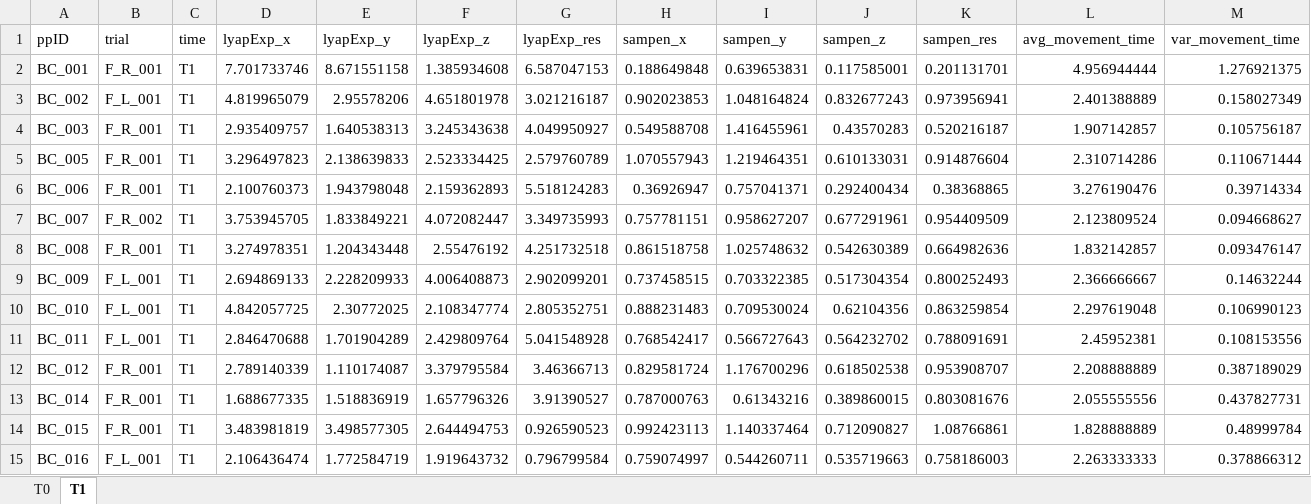
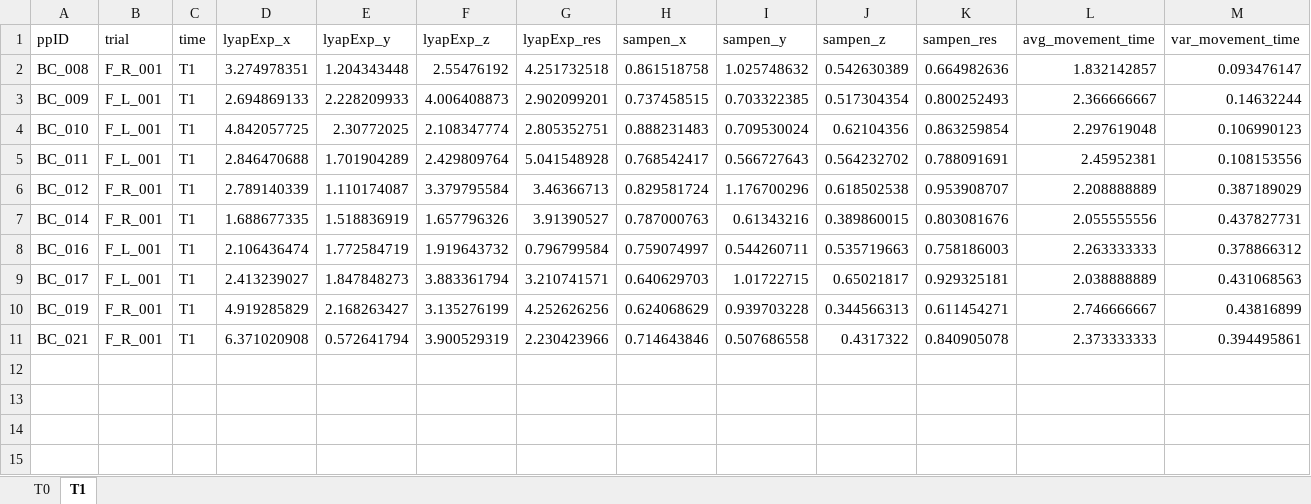
Before and after one commit to jillemmerzaal/UPLIFT_BC, an Excel workbook: Output/MoveQual_aff.xlsx, sheet T1, drawn as a sheet; only a part is shown; values as stored, in another font and other column widths than the file's, no borders; removed rows and columns are numbered as before the commit, all else as after; rows hold the shown columns only; the diff names each change by its address in the sheet, - before the commit and + after, or states it on an @@ line.

```diff
--- a/Output/MoveQual_aff.xlsx (sheet T1)
+++ b/Output/MoveQual_aff.xlsx (sheet T1)
-row 2: BC_001 | F_R_001 | T1 | 7.701733746 | 8.671551158 | 1.385934608 | 6.587047153 | 0.188649848 | 0.639653831 | 0.117585001 | 0.201131701 | 4.956944444 | 1.276921375
-row 3: BC_002 | F_L_001 | T1 | 4.819965079 | 2.95578206 | 4.651801978 | 3.021216187 | 0.902023853 | 1.048164824 | 0.832677243 | 0.973956941 | 2.401388889 | 0.158027349
-row 4: BC_003 | F_R_001 | T1 | 2.935409757 | 1.640538313 | 3.245343638 | 4.049950927 | 0.549588708 | 1.416455961 | 0.43570283 | 0.520216187 | 1.907142857 | 0.105756187
-row 5: BC_005 | F_R_001 | T1 | 3.296497823 | 2.138639833 | 2.523334425 | 2.579760789 | 1.070557943 | 1.219464351 | 0.610133031 | 0.914876604 | 2.310714286 | 0.110671444
-row 6: BC_006 | F_R_001 | T1 | 2.100760373 | 1.943798048 | 2.159362893 | 5.518124283 | 0.36926947 | 0.757041371 | 0.292400434 | 0.38368865 | 3.276190476 | 0.39714334
-row 7: BC_007 | F_R_002 | T1 | 3.753945705 | 1.833849221 | 4.072082447 | 3.349735993 | 0.757781151 | 0.958627207 | 0.677291961 | 0.954409509 | 2.123809524 | 0.094668627
-row 14: BC_015 | F_R_001 | T1 | 3.483981819 | 3.498577305 | 2.644494753 | 0.926590523 | 0.992423113 | 1.140337464 | 0.712090827 | 1.08766861 | 1.828888889 | 0.48999784
+row 9: BC_017 | F_L_001 | T1 | 2.413239027 | 1.847848273 | 3.883361794 | 3.210741571 | 0.640629703 | 1.01722715 | 0.65021817 | 0.929325181 | 2.038888889 | 0.431068563
+row 10: BC_019 | F_R_001 | T1 | 4.919285829 | 2.168263427 | 3.135276199 | 4.252626256 | 0.624068629 | 0.939703228 | 0.344566313 | 0.611454271 | 2.746666667 | 0.43816899
+row 11: BC_021 | F_R_001 | T1 | 6.371020908 | 0.572641794 | 3.900529319 | 2.230423966 | 0.714643846 | 0.507686558 | 0.4317322 | 0.840905078 | 2.373333333 | 0.394495861
```
Also changed, not shown: sheet T0, Output/MoveQual_unaff.xlsx, 16 other files.
